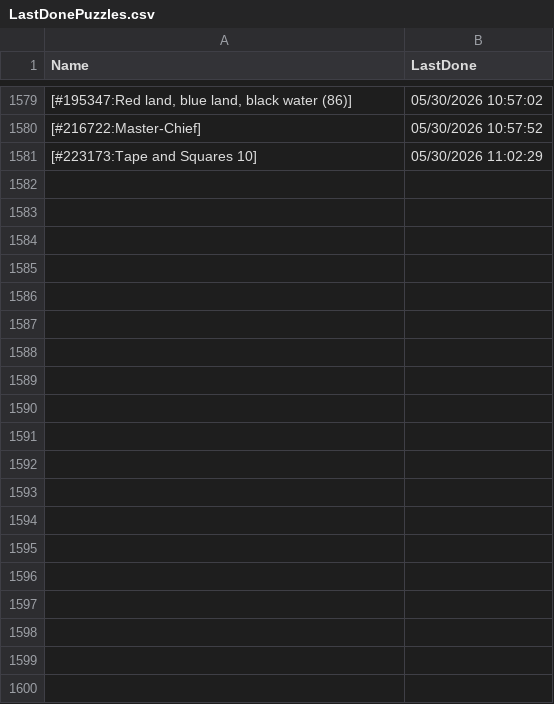
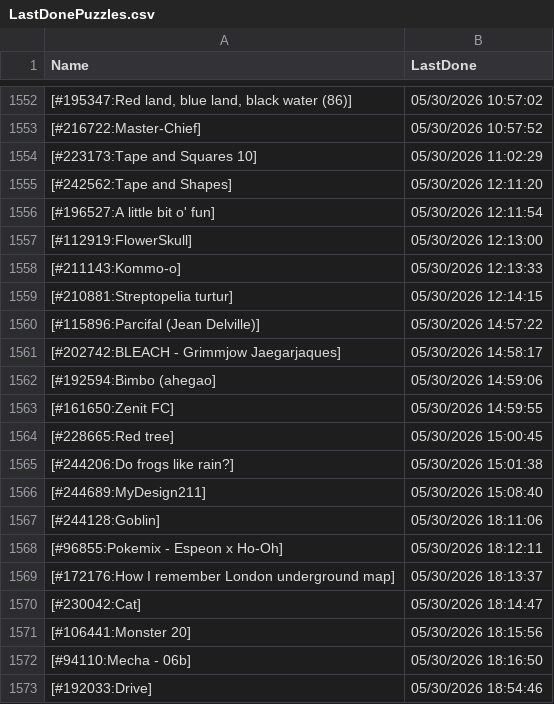
Before and after one commit to pifopi/BestNonogram, a CSV file: config/LastDonePuzzles.csv, drawn as a sheet; only a part is shown, gaps mark what is left out; the diff covers the shown part only.

Commit message:
Add new completed puzzles to LastDonePuzzles.csv

```diff
--- a/config/LastDonePuzzles.csv
+++ b/config/LastDonePuzzles.csv
@@ -1581 +1554,20 @@ Name,LastDone
 [#223173:Tape and Squares 10],05/30/2026 11:02:29
+[#242562:Tape and Shapes],05/30/2026 12:11:20
+[#196527:A little bit o' fun],05/30/2026 12:11:54
+[#112919:FlowerSkull],05/30/2026 12:13:00
+[#211143:Kommo-o],05/30/2026 12:13:33
+[#210881:Streptopelia turtur],05/30/2026 12:14:15
+[#115896:Parcifal (Jean Delville)],05/30/2026 14:57:22
+[#202742:BLEACH - Grimmjow Jaegarjaques],05/30/2026 14:58:17
+[#192594:Bimbo (ahegao],05/30/2026 14:59:06
+[#161650:Zenit FC],05/30/2026 14:59:55
+[#228665:Red tree],05/30/2026 15:00:45
+[#244206:Do frogs like rain?],05/30/2026 15:01:38
+[#244689:MyDesign211],05/30/2026 15:08:40
+[#244128:Goblin],05/30/2026 18:11:06
+[#96855:Pokemix - Espeon x Ho-Oh],05/30/2026 18:12:11
+[#172176:How I remember London underground map],05/30/2026 18:13:37
+[#230042:Cat],05/30/2026 18:14:47
+[#106441:Monster 20],05/30/2026 18:15:56
+[#94110:Mecha - 06b],05/30/2026 18:16:50
+[#192033:Drive],05/30/2026 18:54:46
```
Also changed, not shown: 11 added rows and 27 removed rows elsewhere in this file.
